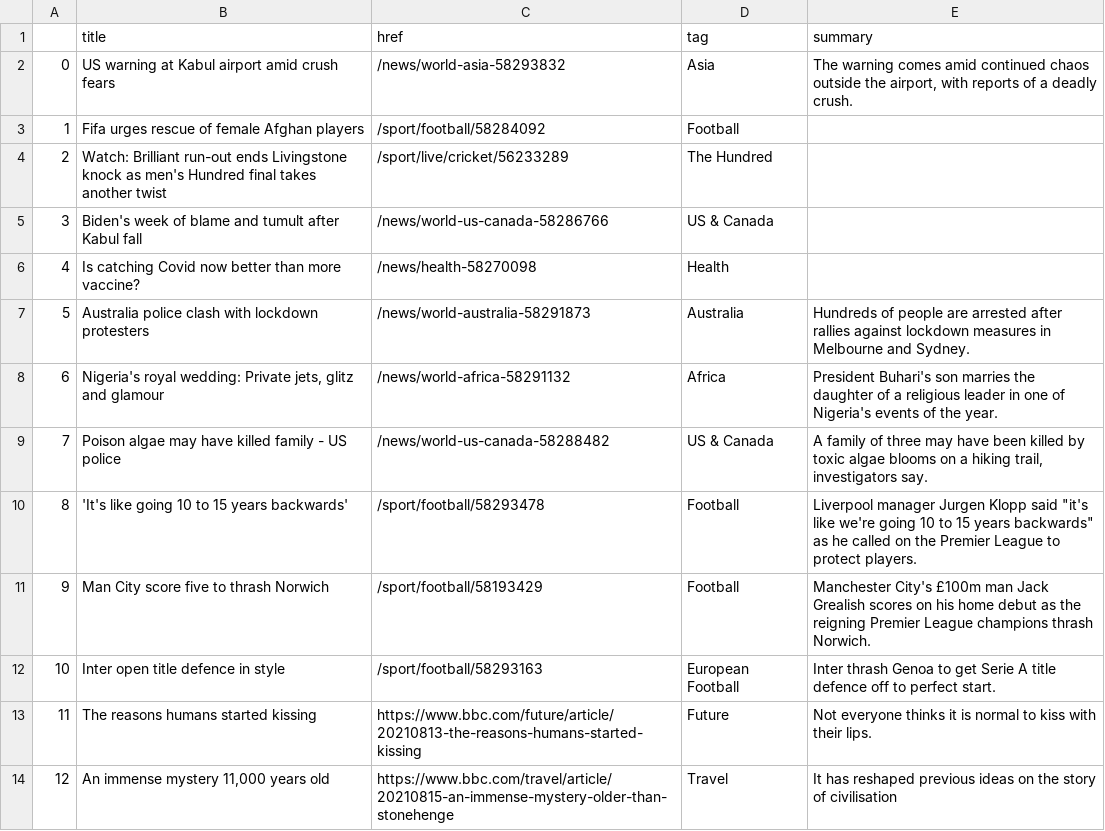
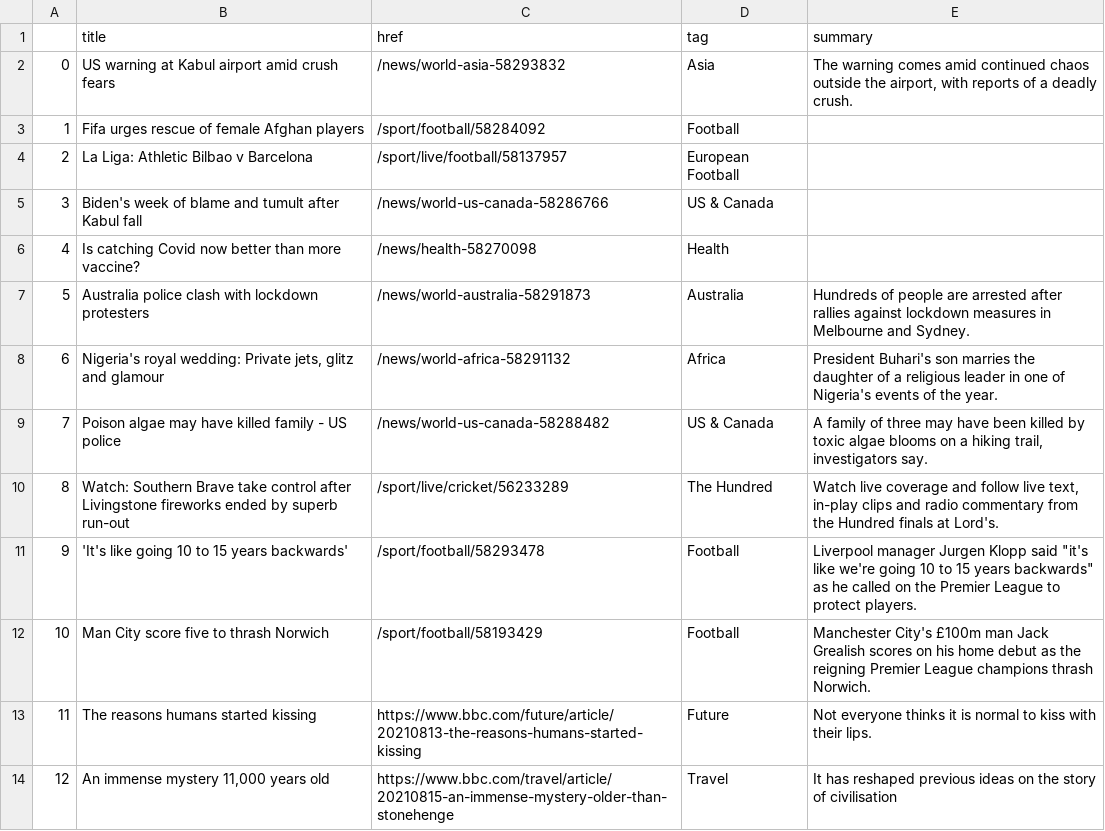
Before and after one commit to EMendy/Scraper_Info, a CSV file: bbc-headlines.csv, drawn as a sheet; only a part is shown.

```diff
--- a/bbc-headlines.csv
+++ b/bbc-headlines.csv
@@ -3,3 +3,3 @@
 1,Fifa urges rescue of female Afghan players,/sport/football/58284092,Football,
-2,Watch: Brilliant run-out ends Livingstone knock as men's Hundred final takes another twist,/sport/live/cricket/56233289,The Hundred,
+2,La Liga: Athletic Bilbao v Barcelona,/sport/live/football/58137957,European Football,
 3,Biden's week of blame and tumult after Kabul fall,/news/world-us-canada-58286766,US & Canada,
@@ -9,5 +9,5 @@
 7,Poison algae may have killed family - US police,/news/world-us-canada-58288482,US & Canada,"A family of three may have been killed by toxic algae blooms on a hiking trail, investigators say."
-8,'It's like going 10 to 15 years backwards',/sport/football/58293478,Football,"Liverpool manager Jurgen Klopp said ""it's like we're going 10 to 15 years backwards"" as he called on the Premier League to protect players."
-9,Man City score five to thrash Norwich,/sport/football/58193429,Football,Manchester City's £100m man Jack Grealish scores on his home debut as the reigning Premier League champions thrash Norwich.
-10,Inter open title defence in style,/sport/football/58293163,European Football,Inter thrash Genoa to get Serie A title defence off to perfect start.
+8,Watch: Southern Brave take control after Livingstone fireworks ended by superb run-out,/sport/live/cricket/56233289,The Hundred,"Watch live coverage and follow live text, in-play clips and radio commentary from the Hundred finals at Lord's."
+9,'It's like going 10 to 15 years backwards',/sport/football/58293478,Football,"Liverpool manager Jurgen Klopp said ""it's like we're going 10 to 15 years backwards"" as he called on the Premier League to protect players."
+10,Man City score five to thrash Norwich,/sport/football/58193429,Football,Manchester City's £100m man Jack Grealish scores on his home debut as the reigning Premier League champions thrash Norwich.
 11,The reasons humans started kissing,https://www.bbc.com/future/article/20210813-the-reasons-humans-started-kissing,Future,Not everyone thinks it is normal to kiss with their lips.
```
